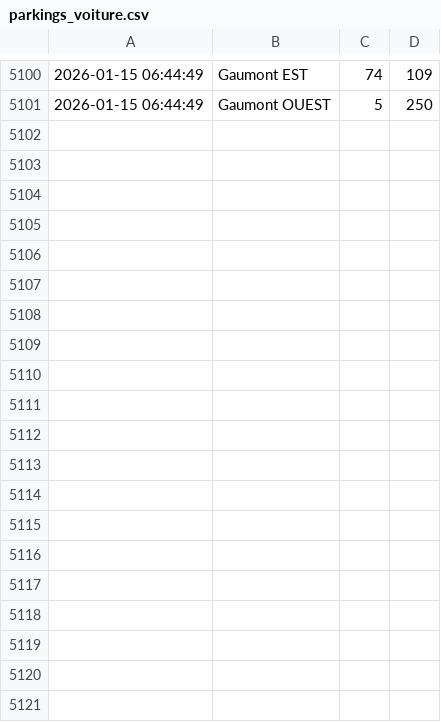
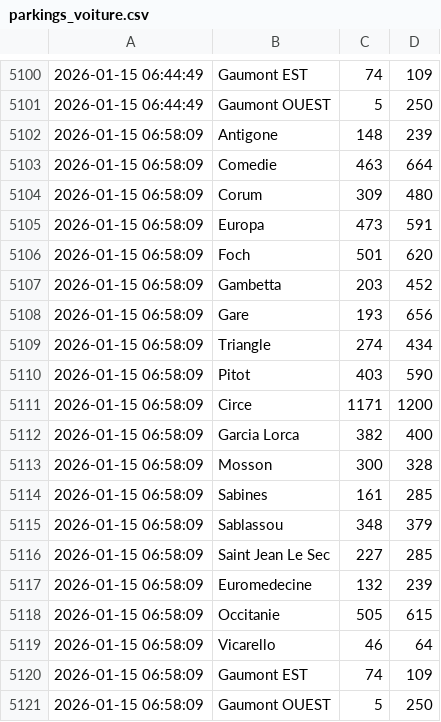
Before and after one commit to Midakiller/data-collect, a CSV file: parkings_voiture.csv, drawn as a sheet; only a part is shown, gaps mark what is left out; the diff names each change by its address in the sheet, - before the commit and + after, or states it on an @@ line.

```diff
--- a/parkings_voiture.csv
+++ b/parkings_voiture.csv
+row 5102: 2026-01-15 06:58:09 | Antigone | 148 | 239
+row 5103: 2026-01-15 06:58:09 | Comedie | 463 | 664
+row 5104: 2026-01-15 06:58:09 | Corum | 309 | 480
+row 5105: 2026-01-15 06:58:09 | Europa | 473 | 591
+row 5106: 2026-01-15 06:58:09 | Foch | 501 | 620
+row 5107: 2026-01-15 06:58:09 | Gambetta | 203 | 452
+row 5108: 2026-01-15 06:58:09 | Gare | 193 | 656
+row 5109: 2026-01-15 06:58:09 | Triangle | 274 | 434
+row 5110: 2026-01-15 06:58:09 | Pitot | 403 | 590
+row 5111: 2026-01-15 06:58:09 | Circe | 1171 | 1200
+row 5112: 2026-01-15 06:58:09 | Garcia Lorca | 382 | 400
+row 5113: 2026-01-15 06:58:09 | Mosson | 300 | 328
+row 5114: 2026-01-15 06:58:09 | Sabines | 161 | 285
+row 5115: 2026-01-15 06:58:09 | Sablassou | 348 | 379
+row 5116: 2026-01-15 06:58:09 | Saint Jean Le Sec | 227 | 285
+row 5117: 2026-01-15 06:58:09 | Euromedecine | 132 | 239
+row 5118: 2026-01-15 06:58:09 | Occitanie | 505 | 615
+row 5119: 2026-01-15 06:58:09 | Vicarello | 46 | 64
+row 5120: 2026-01-15 06:58:09 | Gaumont EST | 74 | 109
+row 5121: 2026-01-15 06:58:09 | Gaumont OUEST | 5 | 250
```
Also changed, not shown: parkings_velo.csv.
